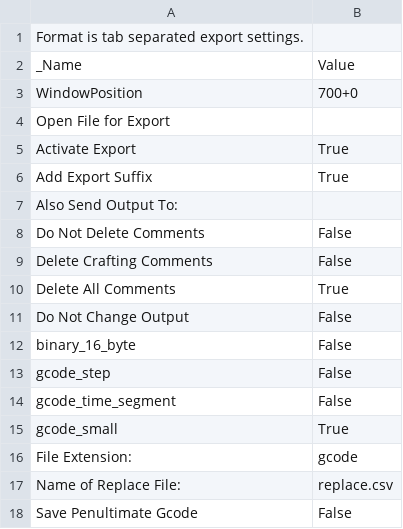
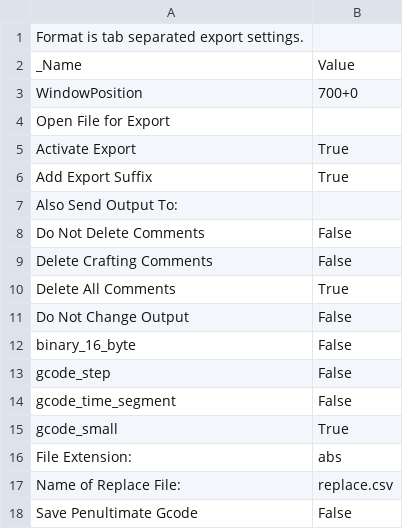
Before and after one commit to emaker/Printrun, a CSV file: skeinforge/skeinforge_application/profiles/extrusion/Huxley-ABS-05-03/export.csv, drawn as a sheet.

Commit message:
changed a couple of default skeinforge settings: file extension and G1 output.

```diff
--- a/skeinforge/skeinforge_application/profiles/extrusion/Huxley-ABS-05-03/export.csv
+++ b/skeinforge/skeinforge_application/profiles/extrusion/Huxley-ABS-05-03/export.csv
@@ -15,3 +15,3 @@ gcode_time_segment	False
 gcode_small	True
-File Extension:	gcode
+File Extension:	abs
 Name of Replace File:	replace.csv
```
Also changed, not shown: skeinforge/skeinforge_application/profiles/extrusion/Huxley-ABS-05-03/oozestep.csv.
